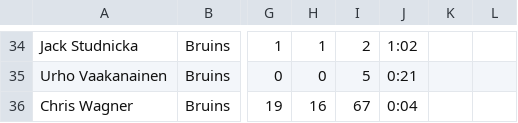
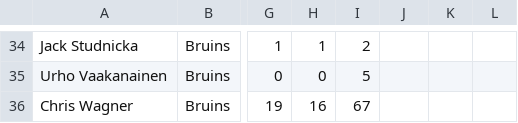
Before and after one commit to TheCreatorAMA/Hockey-sim-ASU, a CSV file: Final_imported_data.csv, drawn as a sheet; only a part is shown, gaps mark what is left out; the diff covers the shown part only; the diff names each change by its address in the sheet, - before the commit and + after, or states it on an @@ line.

```diff
--- a/Final_imported_data.csv
+++ b/Final_imported_data.csv
-J34: 1:02
+J34: (empty)
-J35: 0:21
+J35: (empty)
-J36: 0:04
+J36: (empty)
```
Also changed, not shown: 65 edited cells elsewhere in this file.
